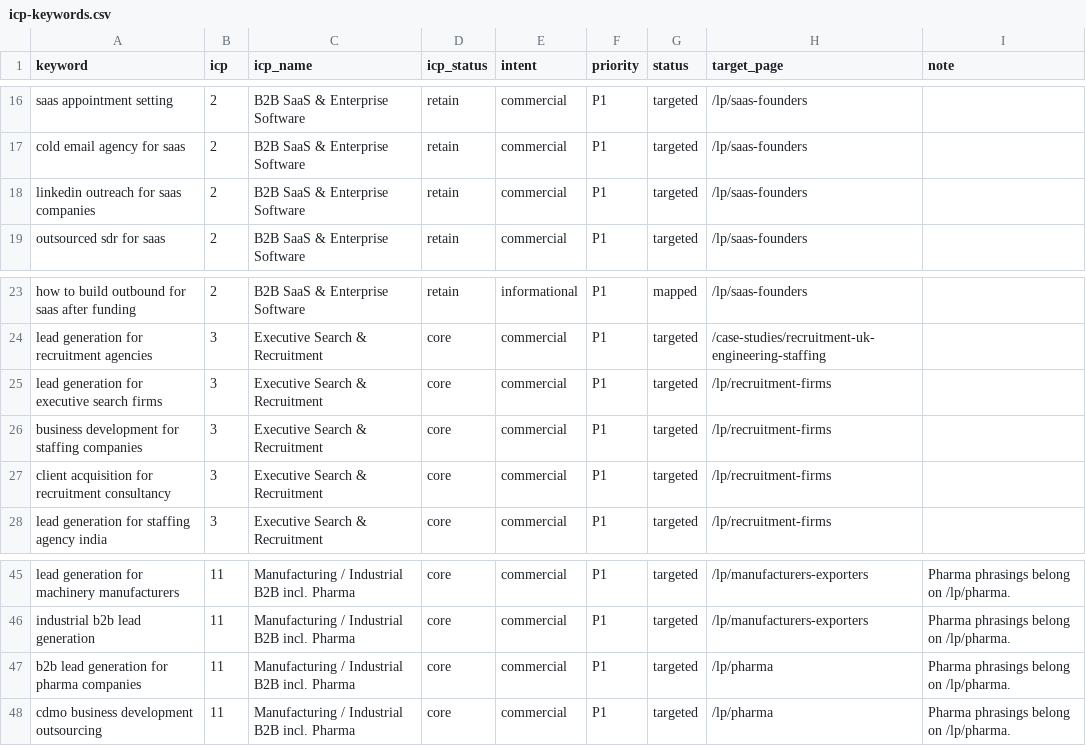
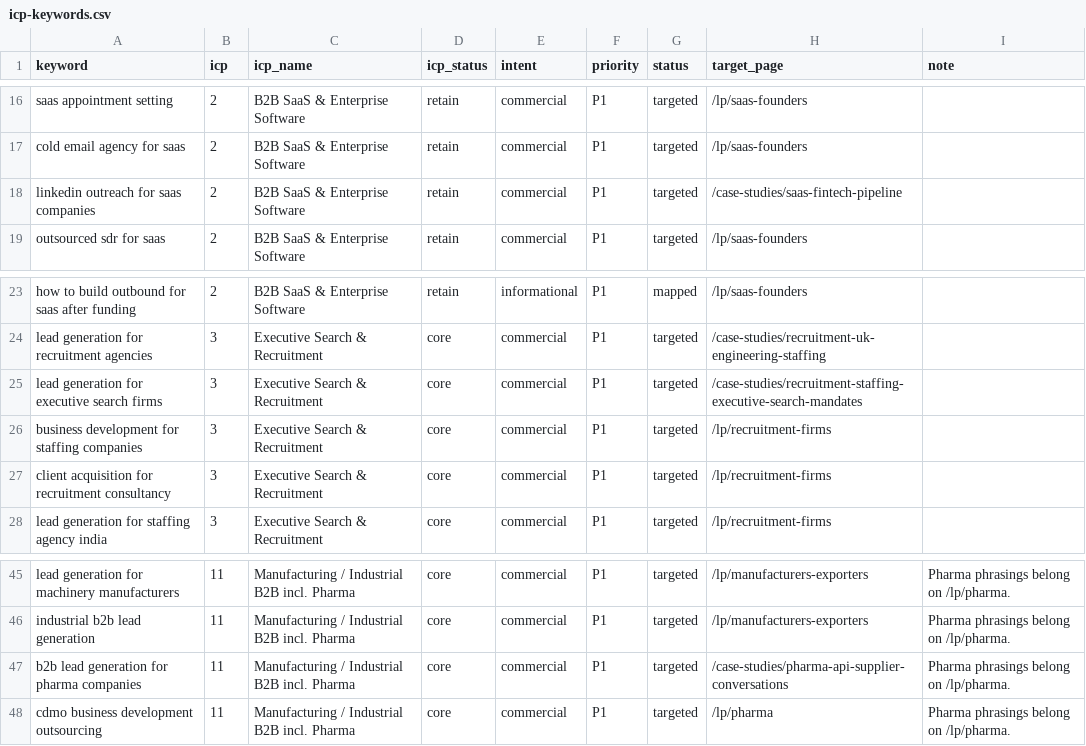
Before and after one commit to aitoolsteejay/myntmore-website, a CSV file: docs/keywords/icp-keywords.csv, drawn as a sheet; only a part is shown, gaps mark what is left out.

```diff
--- a/docs/keywords/icp-keywords.csv
+++ b/docs/keywords/icp-keywords.csv
@@ -17,3 +17,3 @@ saas appointment setting,2,B2B SaaS & Enterprise Software,retain,commercial,P1,t
 cold email agency for saas,2,B2B SaaS & Enterprise Software,retain,commercial,P1,targeted,/lp/saas-founders,
-linkedin outreach for saas companies,2,B2B SaaS & Enterprise Software,retain,commercial,P1,targeted,/lp/saas-founders,
+linkedin outreach for saas companies,2,B2B SaaS & Enterprise Software,retain,commercial,P1,targeted,/case-studies/saas-fintech-pipeline,
 outsourced sdr for saas,2,B2B SaaS & Enterprise Software,retain,commercial,P1,targeted,/lp/saas-founders,
@@ -24,3 +24,3 @@ how to build outbound for saas after funding,2,B2B SaaS & Enterprise Software,re
 lead generation for recruitment agencies,3,Executive Search & Recruitment,core,commercial,P1,targeted,/case-studies/recruitment-uk-engineering-staffing,
-lead generation for executive search firms,3,Executive Search & Recruitment,core,commercial,P1,targeted,/lp/recruitment-firms,
+lead generation for executive search firms,3,Executive Search & Recruitment,core,commercial,P1,targeted,/case-studies/recruitment-staffing-executive-search-mandates,
 business development for staffing companies,3,Executive Search & Recruitment,core,commercial,P1,targeted,/lp/recruitment-firms,
@@ -46,3 +46,3 @@ lead generation for machinery manufacturers,11,Manufacturing / Industrial B2B in
 industrial b2b lead generation,11,Manufacturing / Industrial B2B incl. Pharma,core,commercial,P1,targeted,/lp/manufacturers-exporters,Pharma phrasings belong on /lp/pharma.
-b2b lead generation for pharma companies,11,Manufacturing / Industrial B2B incl. Pharma,core,commercial,P1,targeted,/lp/pharma,Pharma phrasings belong on /lp/pharma.
+b2b lead generation for pharma companies,11,Manufacturing / Industrial B2B incl. Pharma,core,commercial,P1,targeted,/case-studies/pharma-api-supplier-conversations,Pharma phrasings belong on /lp/pharma.
 cdmo business development outsourcing,11,Manufacturing / Industrial B2B incl. Pharma,core,commercial,P1,targeted,/lp/pharma,Pharma phrasings belong on /lp/pharma.
```
Also changed, not shown: docs/ai-visibility-prompts.csv, docs/keywords/city-keywords.csv, 20 other files.
